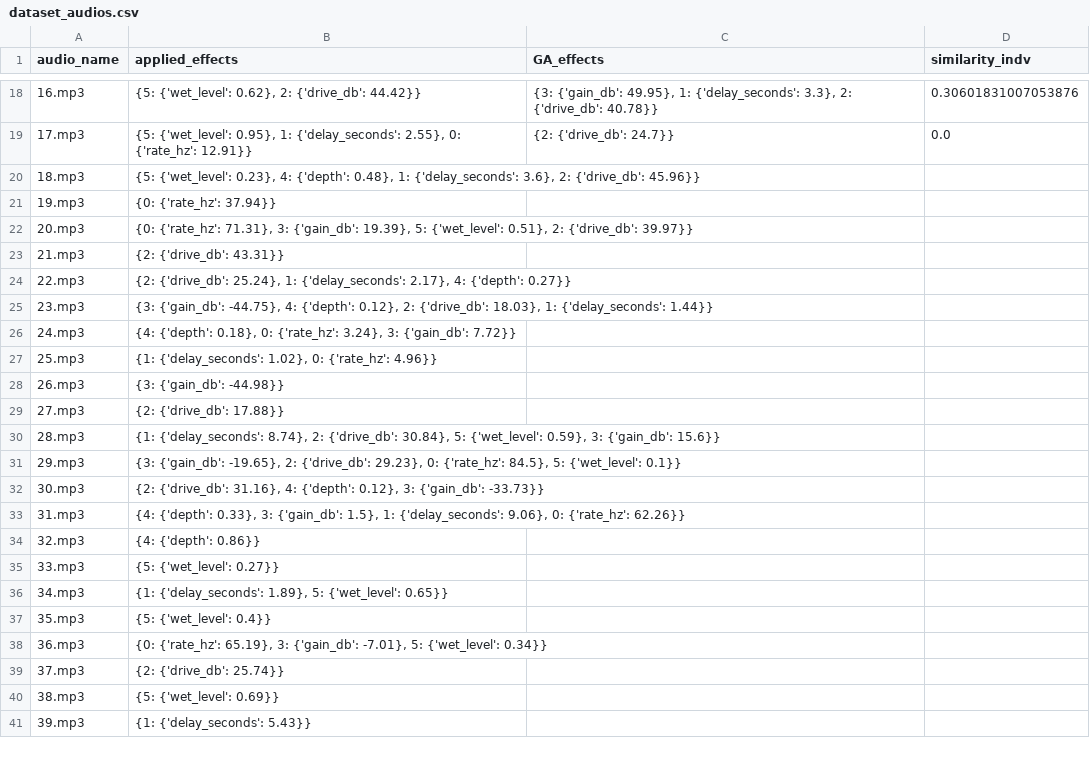
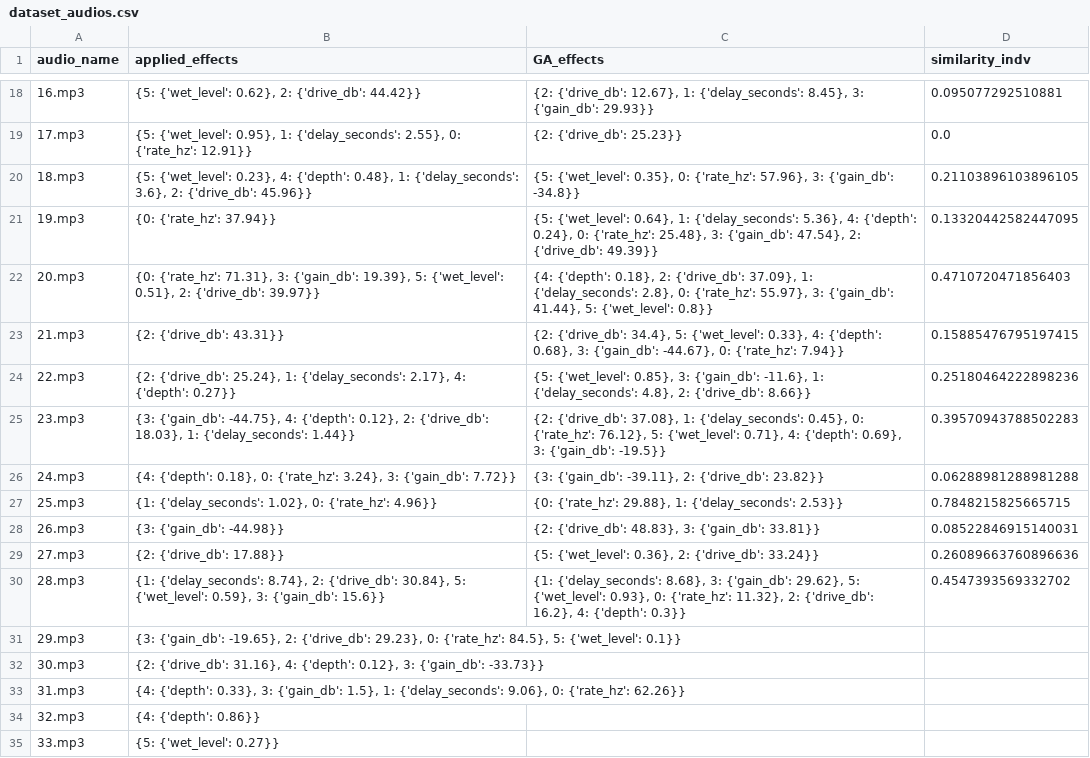
Before and after one commit to Fedrosauro/Guitar-SoundEffects-Recognition-GA, a CSV file: results/dataset_audios.csv, drawn as a sheet; only a part is shown, gaps mark what is left out; the shorter side is filled out with more unchanged rows; the diff covers the shown part only.

```diff
--- a/results/dataset_audios.csv
+++ b/results/dataset_audios.csv
@@ -18,14 +18,14 @@ audio_name,applied_effects,GA_effects,similarity_indv
-16.mp3,"{5: {'wet_level': 0.62}, 2: {'drive_db': 44.42}}","{3: {'gain_db': 49.95}, 1: {'delay_seconds': 3.3}, 2: {'drive_db': 40.78}}",0.30601831007053876
-17.mp3,"{5: {'wet_level': 0.95}, 1: {'delay_seconds': 2.55}, 0: {'rate_hz': 12.91}}",{2: {'drive_db': 24.7}},0.0
-18.mp3,"{5: {'wet_level': 0.23}, 4: {'depth': 0.48}, 1: {'delay_seconds': 3.6}, 2: {'drive_db': 45.96}}",,
-19.mp3,{0: {'rate_hz': 37.94}},,
-20.mp3,"{0: {'rate_hz': 71.31}, 3: {'gain_db': 19.39}, 5: {'wet_level': 0.51}, 2: {'drive_db': 39.97}}",,
-21.mp3,{2: {'drive_db': 43.31}},,
-22.mp3,"{2: {'drive_db': 25.24}, 1: {'delay_seconds': 2.17}, 4: {'depth': 0.27}}",,
-23.mp3,"{3: {'gain_db': -44.75}, 4: {'depth': 0.12}, 2: {'drive_db': 18.03}, 1: {'delay_seconds': 1.44}}",,
-24.mp3,"{4: {'depth': 0.18}, 0: {'rate_hz': 3.24}, 3: {'gain_db': 7.72}}",,
-25.mp3,"{1: {'delay_seconds': 1.02}, 0: {'rate_hz': 4.96}}",,
-26.mp3,{3: {'gain_db': -44.98}},,
-27.mp3,{2: {'drive_db': 17.88}},,
-28.mp3,"{1: {'delay_seconds': 8.74}, 2: {'drive_db': 30.84}, 5: {'wet_level': 0.59}, 3: {'gain_db': 15.6}}",,
+16.mp3,"{5: {'wet_level': 0.62}, 2: {'drive_db': 44.42}}","{2: {'drive_db': 12.67}, 1: {'delay_seconds': 8.45}, 3: {'gain_db': 29.93}}",0.095077292510881
+17.mp3,"{5: {'wet_level': 0.95}, 1: {'delay_seconds': 2.55}, 0: {'rate_hz': 12.91}}",{2: {'drive_db': 25.23}},0.0
+18.mp3,"{5: {'wet_level': 0.23}, 4: {'depth': 0.48}, 1: {'delay_seconds': 3.6}, 2: {'drive_db': 45.96}}","{5: {'wet_level': 0.35}, 0: {'rate_hz': 57.96}, 3: {'gain_db': -34.8}}",0.21103896103896105
+19.mp3,{0: {'rate_hz': 37.94}},"{5: {'wet_level': 0.64}, 1: {'delay_seconds': 5.36}, 4: {'depth': 0.24}, 0: {'rate_hz': 25.48}, 3: {'gain_db': 47.54}, 2: {'drive_db': 49.39}}",0.13320442582447095
+20.mp3,"{0: {'rate_hz': 71.31}, 3: {'gain_db': 19.39}, 5: {'wet_level': 0.51}, 2: {'drive_db': 39.97}}","{4: {'depth': 0.18}, 2: {'drive_db': 37.09}, 1: {'delay_seconds': 2.8}, 0: {'rate_hz': 55.97}, 3: {'gain_db': 41.44}, 5: {'wet_level': 0.8}}",0.4710720471856403
+21.mp3,{2: {'drive_db': 43.31}},"{2: {'drive_db': 34.4}, 5: {'wet_level': 0.33}, 4: {'depth': 0.68}, 3: {'gain_db': -44.67}, 0: {'rate_hz': 7.94}}",0.15885476795197415
+22.mp3,"{2: {'drive_db': 25.24}, 1: {'delay_seconds': 2.17}, 4: {'depth': 0.27}}","{5: {'wet_level': 0.85}, 3: {'gain_db': -11.6}, 1: {'delay_seconds': 4.8}, 2: {'drive_db': 8.66}}",0.25180464222898236
+23.mp3,"{3: {'gain_db': -44.75}, 4: {'depth': 0.12}, 2: {'drive_db': 18.03}, 1: {'delay_seconds': 1.44}}","{2: {'drive_db': 37.08}, 1: {'delay_seconds': 0.45}, 0: {'rate_hz': 76.12}, 5: {'wet_level': 0.71}, 4: {'depth': 0.69}, 3: {'gain_db': -19.5}}",0.39570943788502283
+24.mp3,"{4: {'depth': 0.18}, 0: {'rate_hz': 3.24}, 3: {'gain_db': 7.72}}","{3: {'gain_db': -39.11}, 2: {'drive_db': 23.82}}",0.06288981288981288
+25.mp3,"{1: {'delay_seconds': 1.02}, 0: {'rate_hz': 4.96}}","{0: {'rate_hz': 29.88}, 1: {'delay_seconds': 2.53}}",0.7848215825665715
+26.mp3,{3: {'gain_db': -44.98}},"{2: {'drive_db': 48.83}, 3: {'gain_db': 33.81}}",0.08522846915140031
+27.mp3,{2: {'drive_db': 17.88}},"{5: {'wet_level': 0.36}, 2: {'drive_db': 33.24}}",0.26089663760896636
+28.mp3,"{1: {'delay_seconds': 8.74}, 2: {'drive_db': 30.84}, 5: {'wet_level': 0.59}, 3: {'gain_db': 15.6}}","{1: {'delay_seconds': 8.68}, 3: {'gain_db': 29.62}, 5: {'wet_level': 0.93}, 0: {'rate_hz': 11.32}, 2: {'drive_db': 16.2}, 4: {'depth': 0.3}}",0.4547393569332702
 29.mp3,"{3: {'gain_db': -19.65}, 2: {'drive_db': 29.23}, 0: {'rate_hz': 84.5}, 5: {'wet_level': 0.1}}",,
```
Also changed, not shown: 32 edited cells elsewhere in this file, 23 other files.
